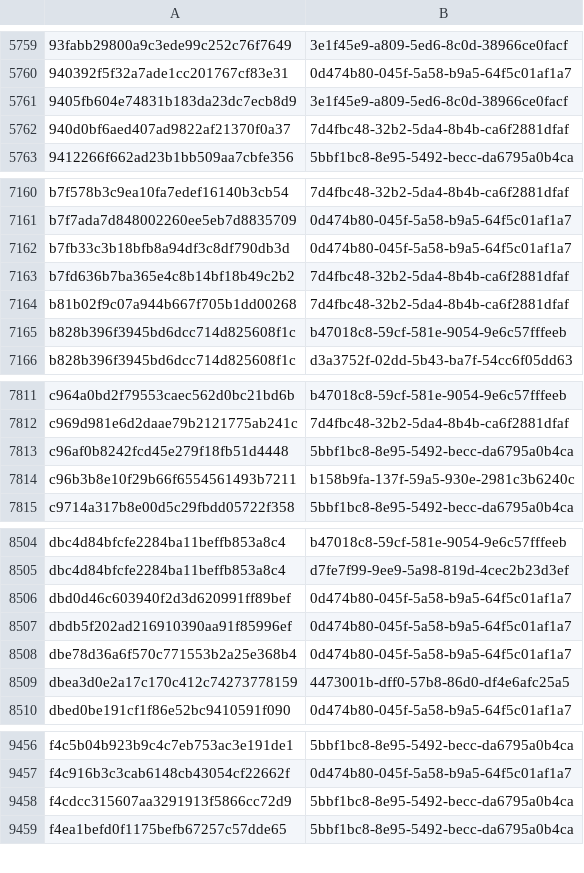
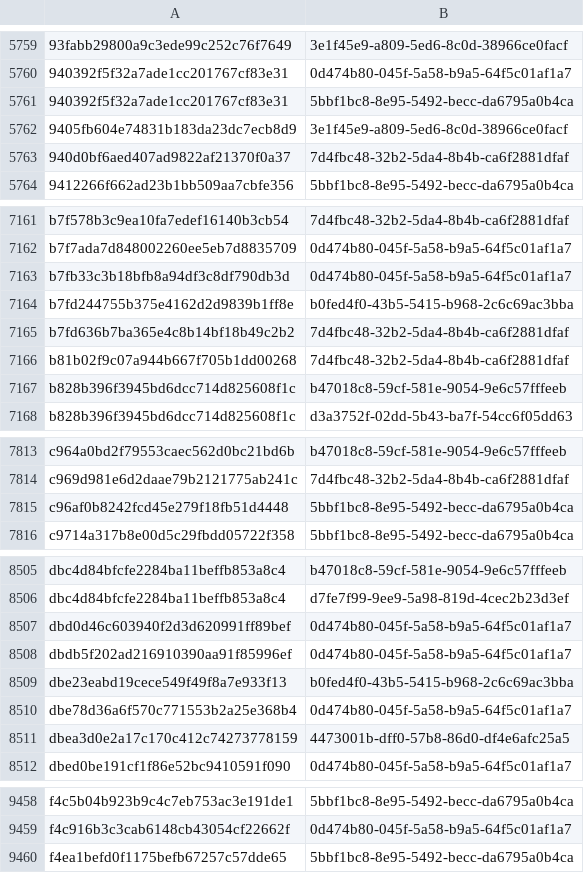
Before and after one commit to AliceGrey/ferromagnet-feed, a CSV file: misp/hashes.csv, drawn as a sheet; only a part is shown, gaps mark what is left out; the diff covers the shown part only.

```diff
--- a/misp/hashes.csv
+++ b/misp/hashes.csv
@@ -5760,2 +5760,3 @@
 940392f5f32a7ade1cc201767cf83e31,0d474b80-045f-5a58-b9a5-64f5c01af1a7
+940392f5f32a7ade1cc201767cf83e31,5bbf1bc8-8e95-5492-becc-da6795a0b4ca
 9405fb604e74831b183da23dc7ecb8d9,3e1f45e9-a809-5ed6-8c0d-38966ce0facf
@@ -7162,2 +7163,3 @@ b7f7ada7d848002260ee5eb7d8835709,0d474b80-045f-5a58-b9a5-64f5c01af1a7
 b7fb33c3b18bfb8a94df3c8df790db3d,0d474b80-045f-5a58-b9a5-64f5c01af1a7
+b7fd244755b375e4162d2d9839b1ff8e,b0fed4f0-43b5-5415-b968-2c6c69ac3bba
 b7fd636b7ba365e4c8b14bf18b49c2b2,7d4fbc48-32b2-5da4-8b4b-ca6f2881dfaf
@@ -7813,3 +7815,2 @@ c969d981e6d2daae79b2121775ab241c,7d4fbc48-32b2-5da4-8b4b-ca6f2881dfaf
 c96af0b8242fcd45e279f18fb51d4448,5bbf1bc8-8e95-5492-becc-da6795a0b4ca
-c96b3b8e10f29b66f6554561493b7211,b158b9fa-137f-59a5-930e-2981c3b6240c
 c9714a317b8e00d5c29fbdd05722f358,5bbf1bc8-8e95-5492-becc-da6795a0b4ca
@@ -8507,2 +8508,3 @@ dbd0d46c603940f2d3d620991ff89bef,0d474b80-045f-5a58-b9a5-64f5c01af1a7
 dbdb5f202ad216910390aa91f85996ef,0d474b80-045f-5a58-b9a5-64f5c01af1a7
+dbe23eabd19cece549f49f8a7e933f13,b0fed4f0-43b5-5415-b968-2c6c69ac3bba
 dbe78d36a6f570c771553b2a25e368b4,0d474b80-045f-5a58-b9a5-64f5c01af1a7
@@ -9457,3 +9459,2 @@ f4c5b04b923b9c4c7eb753ac3e191de1,5bbf1bc8-8e95-5492-becc-da6795a0b4ca
 f4c916b3c3cab6148cb43054cf22662f,0d474b80-045f-5a58-b9a5-64f5c01af1a7
-f4cdcc315607aa3291913f5866cc72d9,5bbf1bc8-8e95-5492-becc-da6795a0b4ca
 f4ea1befd0f1175befb67257c57dde65,5bbf1bc8-8e95-5492-becc-da6795a0b4ca
```
Also changed, not shown: 1 removed row elsewhere in this file, 33 other files.
